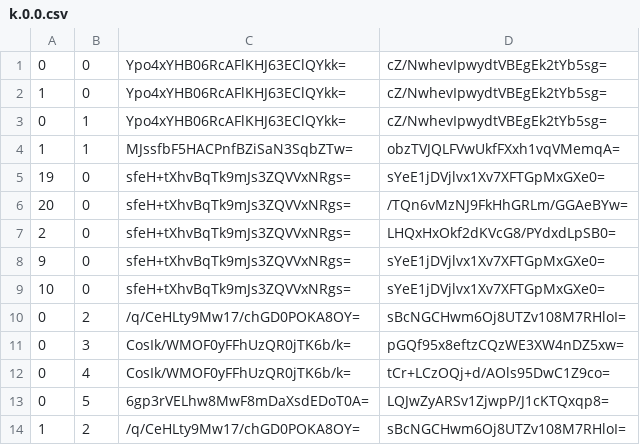
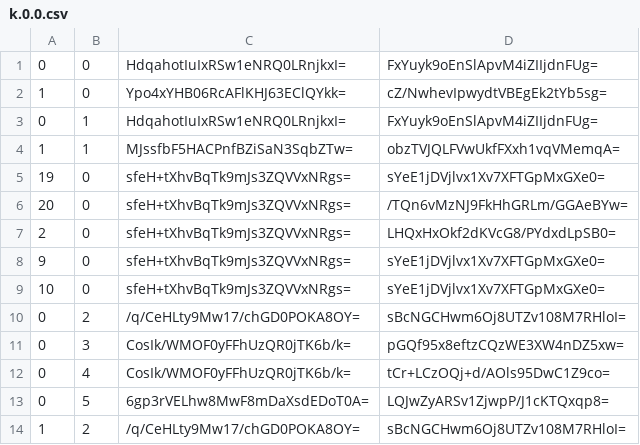
Before and after one commit to Sneezry/mcmapweb, a CSV file: tiles/zoom.-1/metadata/k.0.0.csv, drawn as a sheet.

```diff
--- a/tiles/zoom.-1/metadata/k.0.0.csv
+++ b/tiles/zoom.-1/metadata/k.0.0.csv
@@ -1,4 +1,4 @@
-0,0,Ypo4xYHB06RcAFlKHJ63EClQYkk=,cZ/NwhevIpwydtVBEgEk2tYb5sg=
+0,0,HdqahotIuIxRSw1eNRQ0LRnjkxI=,FxYuyk9oEnSlApvM4iZIIjdnFUg=
 1,0,Ypo4xYHB06RcAFlKHJ63EClQYkk=,cZ/NwhevIpwydtVBEgEk2tYb5sg=
-0,1,Ypo4xYHB06RcAFlKHJ63EClQYkk=,cZ/NwhevIpwydtVBEgEk2tYb5sg=
+0,1,HdqahotIuIxRSw1eNRQ0LRnjkxI=,FxYuyk9oEnSlApvM4iZIIjdnFUg=
 1,1,MJssfbF5HACPnfBZiSaN3SqbZTw=,obzTVJQLFVwUkfFXxh1vqVMemqA=
```
Also changed, not shown: tiles/zoom.-1/metadata/k.-1.0.csv, tiles/zoom.-2/metadata/k.-1.0.csv, 20 other files.
